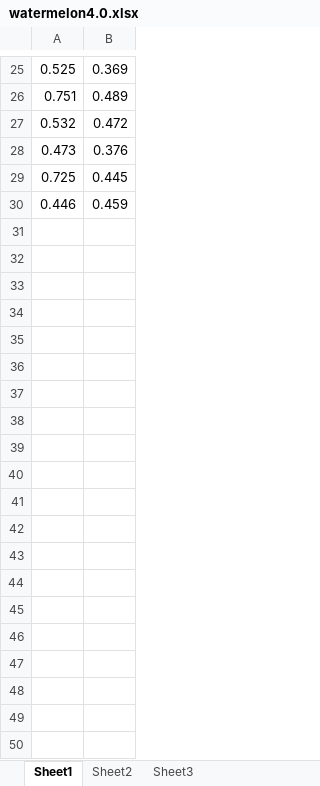
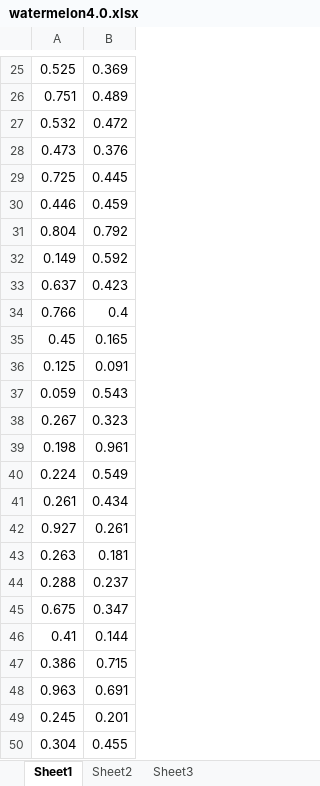
Before and after one commit to qiulongquan/machine_learning, an Excel workbook: K-means/watermelon4.0.xlsx, sheet Sheet1, drawn as a sheet; only a part is shown, gaps mark what is left out; values as stored, in another font and other column widths than the file's, no borders; the diff covers the shown part only; the diff names each change by its address in the sheet, - before the commit and + after, or states it on an @@ line.

```diff
--- a/K-means/watermelon4.0.xlsx (sheet Sheet1)
+++ b/K-means/watermelon4.0.xlsx (sheet Sheet1)
+row 31: 0.804 | 0.792
+row 32: 0.149 | 0.592
+row 33: 0.637 | 0.423
+row 34: 0.766 | 0.4
+row 35: 0.45 | 0.165
+row 36: 0.125 | 0.091
+row 37: 0.059 | 0.543
+row 38: 0.267 | 0.323
+row 39: 0.198 | 0.961
+row 40: 0.224 | 0.549
+row 41: 0.261 | 0.434
+row 42: 0.927 | 0.261
+row 43: 0.263 | 0.181
+row 44: 0.288 | 0.237
+row 45: 0.675 | 0.347
+row 46: 0.41 | 0.144
+row 47: 0.386 | 0.715
+row 48: 0.963 | 0.691
+row 49: 0.245 | 0.201
+row 50: 0.304 | 0.455
```
Also changed, not shown: 60 added rows elsewhere in this sheet, 8 other files.
